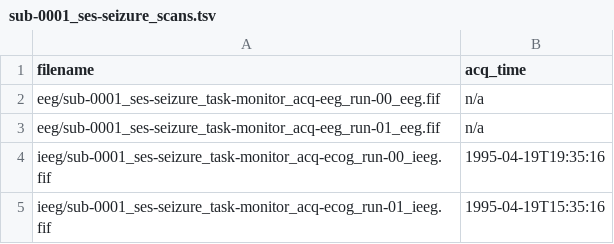
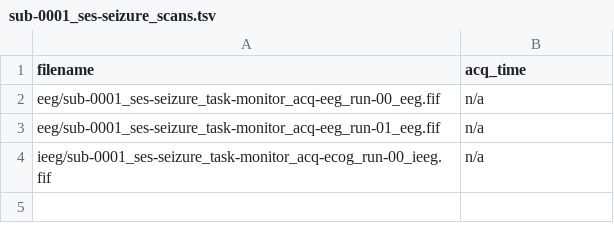
Before and after one commit to adam2392/eegio, a TSV file: data/bids_layout/derivatives/sub-0001/ses-seizure/sub-0001_ses-seizure_scans.tsv, drawn as a sheet.

Commit message:
Fixing up the dataset.

```diff
--- a/data/bids_layout/derivatives/sub-0001/ses-seizure/sub-0001_ses-seizure_scans.tsv
+++ b/data/bids_layout/derivatives/sub-0001/ses-seizure/sub-0001_ses-seizure_scans.tsv
@@ -3,3 +3,2 @@ eeg/sub-0001_ses-seizure_task-monitor_acq-eeg_run-00_eeg.fif	n/a
 eeg/sub-0001_ses-seizure_task-monitor_acq-eeg_run-01_eeg.fif	n/a
-ieeg/sub-0001_ses-seizure_task-monitor_acq-ecog_run-00_ieeg.fif	1995-04-19T19:35:16
-ieeg/sub-0001_ses-seizure_task-monitor_acq-ecog_run-01_ieeg.fif	1995-04-19T15:35:16
+ieeg/sub-0001_ses-seizure_task-monitor_acq-ecog_run-00_ieeg.fif	n/a
```
Also changed, not shown: data/bids_layout/sub-0001/ses-seizure/sub-0001_ses-seizure_scans.tsv, 10 other files.
